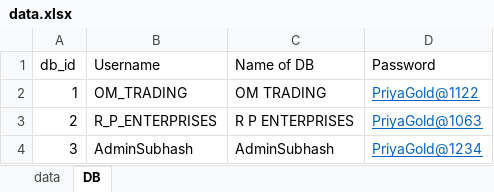
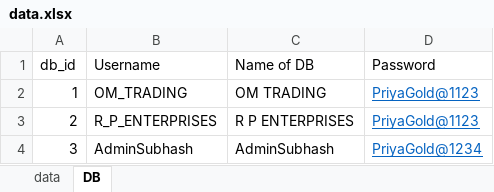
Before and after one commit to Subhash511/Billing_Streamlit_App, an Excel workbook: DATA/data.xlsx, sheet DB, drawn as a sheet; values as stored, in another font and other column widths than the file's, no borders; the diff names each change by its address in the sheet, - before the commit and + after, or states it on an @@ line.

Commit message:
changes 11

```diff
--- a/DATA/data.xlsx (sheet DB)
+++ b/DATA/data.xlsx (sheet DB)
-D2 (Password): PriyaGold@1122
+D2 (Password): PriyaGold@1123
-D3 (Password): PriyaGold@1063
+D3 (Password): PriyaGold@1123
```
